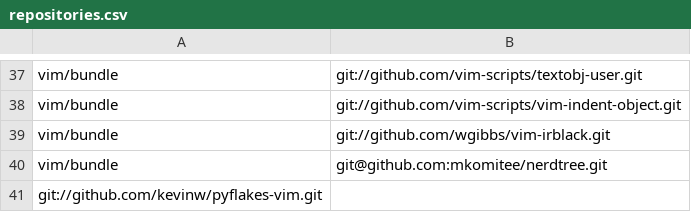
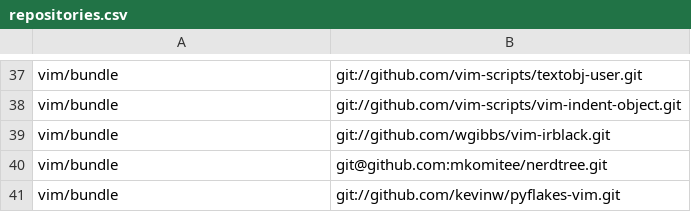
Before and after one commit to mkomitee/dotfiles, a CSV file: repositories.csv, drawn as a sheet; only a part is shown, gaps mark what is left out; removed rows and columns are numbered as before the commit, all else as after; the diff names each change by its address in the sheet, - before the commit and + after, or states it on an @@ line.

Commit message:
vim-pyflakes

```diff
--- a/repositories.csv
+++ b/repositories.csv
-row 41: git://github.com/kevinw/pyflakes-vim.git
+row 41: vim/bundle | git://github.com/kevinw/pyflakes-vim.git
```
